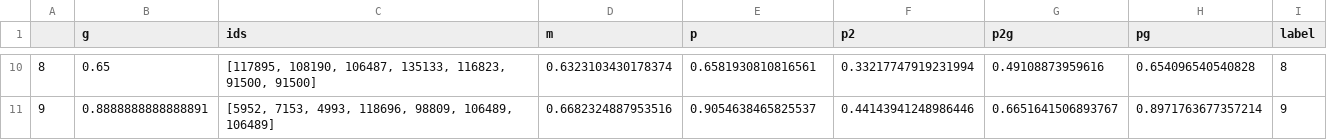
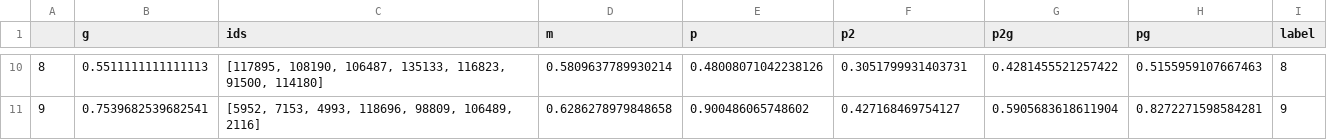
Before and after one commit to MarcoAmato/ILS-survey, a CSV file: data/lists_of_movies/max_neighbours/dataframe_lists.csv, drawn as a sheet; only a part is shown, gaps mark what is left out; the diff covers the shown part only.

```diff
--- a/data/lists_of_movies/max_neighbours/dataframe_lists.csv
+++ b/data/lists_of_movies/max_neighbours/dataframe_lists.csv
@@ -10,2 +10,2 @@
-8,0.65,"[117895, 108190, 106487, 135133, 116823, 91500, 91500]",0.6323103430178374,0.6581930810816561,0.33217747919231994,0.49108873959616,0.654096540540828,8
-9,0.8888888888888891,"[5952, 7153, 4993, 118696, 98809, 106489, 106489]",0.6682324887953516,0.9054638465825537,0.44143941248986446,0.6651641506893767,0.8971763677357214,9
+8,0.5511111111111113,"[117895, 108190, 106487, 135133, 116823, 91500, 114180]",0.5809637789930214,0.48008071042238126,0.3051799931403731,0.4281455521257422,0.5155959107667463,8
+9,0.7539682539682541,"[5952, 7153, 4993, 118696, 98809, 106489, 2116]",0.6286278979848658,0.900486065748602,0.427168469754127,0.5905683618611904,0.8272271598584281,9
```
Also changed, not shown: 55 edited cells elsewhere in this file, data/lists_of_movies/max_neighbours/ids.csv, 2 other files.
